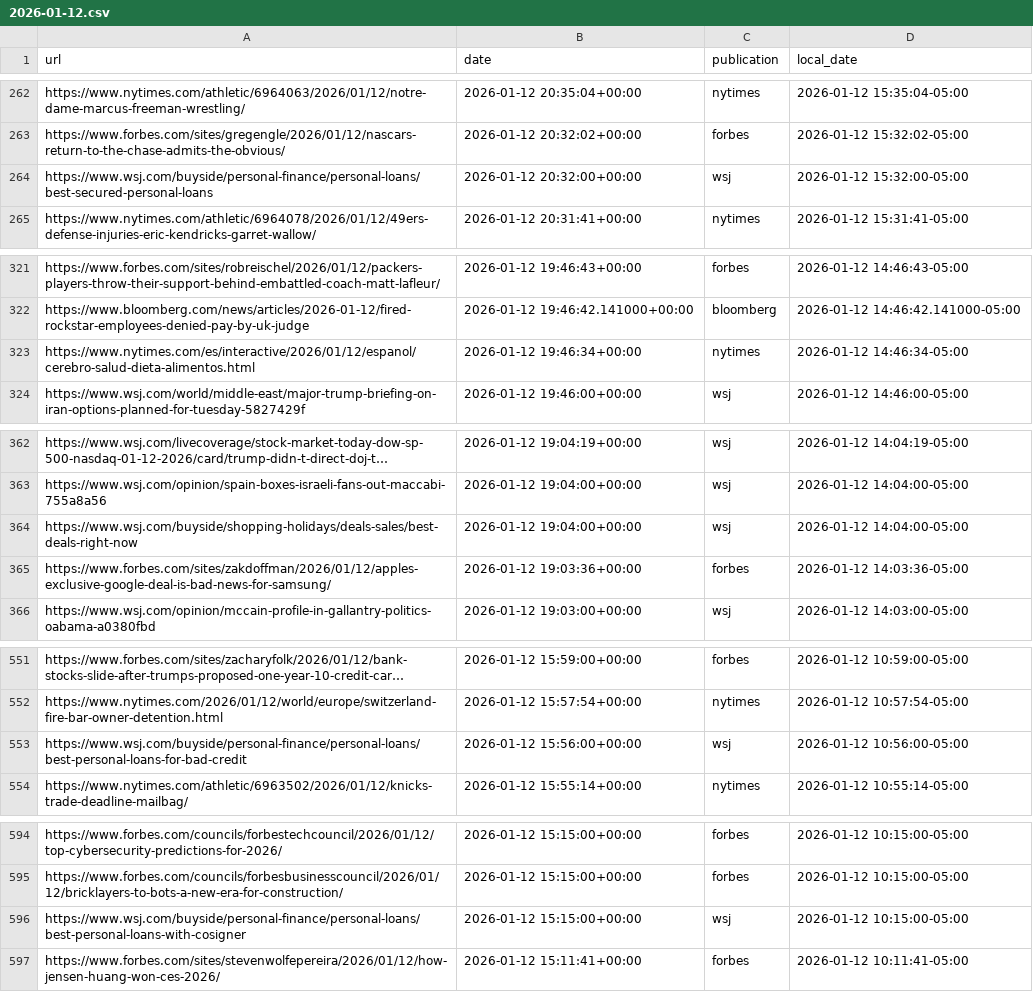
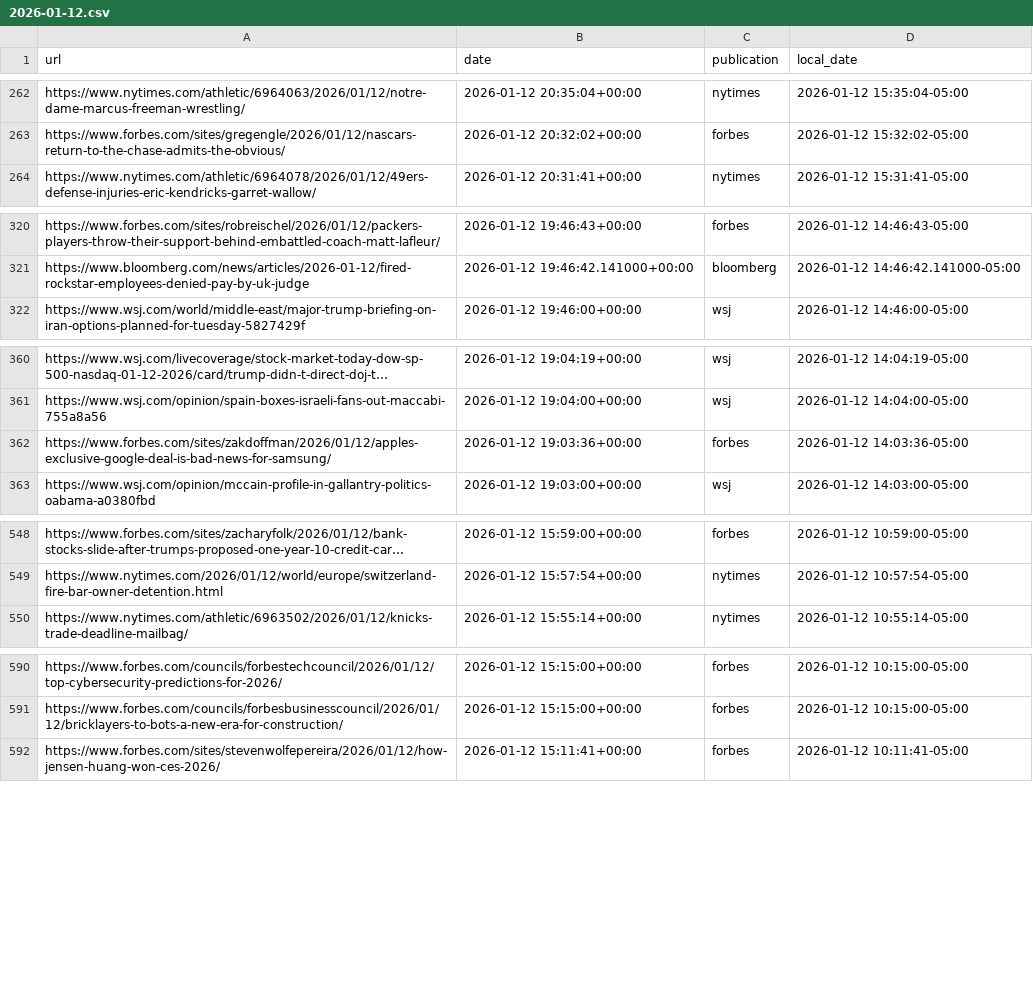
Before and after one commit to seo-detective/sitemap-tracker, a CSV file: data/daily/2026-01-12.csv, drawn as a sheet; only a part is shown, gaps mark what is left out; long unchanged cells end in …; the diff names each change by its address in the sheet, - before the commit and + after, or states it on an @@ line.

```diff
--- a/data/daily/2026-01-12.csv
+++ b/data/daily/2026-01-12.csv
-row 264: https://www.wsj.com/buyside/personal-finance/personal-loans/best-secured-personal-loans | 2026-01-12 20:32:00+00:00 | wsj | 2026-01-12 15:32:00-05:00
-row 323: https://www.nytimes.com/es/interactive/2026/01/12/espanol/cerebro-salud-dieta-alimentos.html | 2026-01-12 19:46:34+00:00 | nytimes | 2026-01-12 14:46:34-05:00
-row 364: https://www.wsj.com/buyside/shopping-holidays/deals-sales/best-deals-right-now | 2026-01-12 19:04:00+00:00 | wsj | 2026-01-12 14:04:00-05:00
-row 553: https://www.wsj.com/buyside/personal-finance/personal-loans/best-personal-loans-for-bad-credit | 2026-01-12 15:56:00+00:00 | wsj | 2026-01-12 10:56:00-05:00
-row 596: https://www.wsj.com/buyside/personal-finance/personal-loans/best-personal-loans-with-cosigner | 2026-01-12 15:15:00+00:00 | wsj | 2026-01-12 10:15:00-05:00
```
Also changed, not shown: data/daily/2025-12-29.csv, data/daily/2026-01-05.csv, 7 other files.
